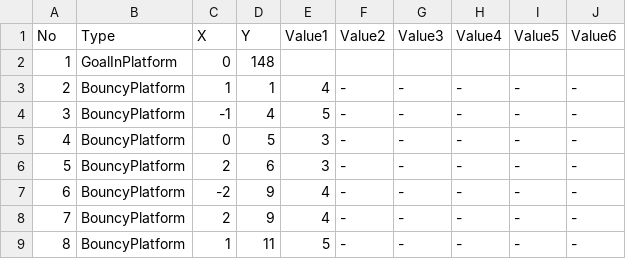
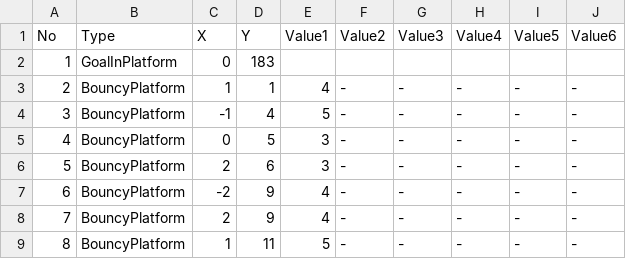
Before and after one commit to dkstlzu/EvenIGamethon5_7Team, a CSV file: Production/Assets/MapData/6. Stage5_2MapData.csv, drawn as a sheet; only a part is shown.

Commit message:
Stage 5-2 MapData reuploaded

```diff
--- a/Production/Assets/MapData/6. Stage5_2MapData.csv
+++ b/Production/Assets/MapData/6. Stage5_2MapData.csv
@@ -1,3 +1,3 @@
 No,Type,X,Y,Value1,Value2,Value3,Value4,Value5,Value6
-1,GoalInPlatform,0,148,,,,,,
+1,GoalInPlatform,0,183,,,,,,
 2,BouncyPlatform,1,1,4,-,-,-,-,-
```
Also changed, not shown: 1 other file.
